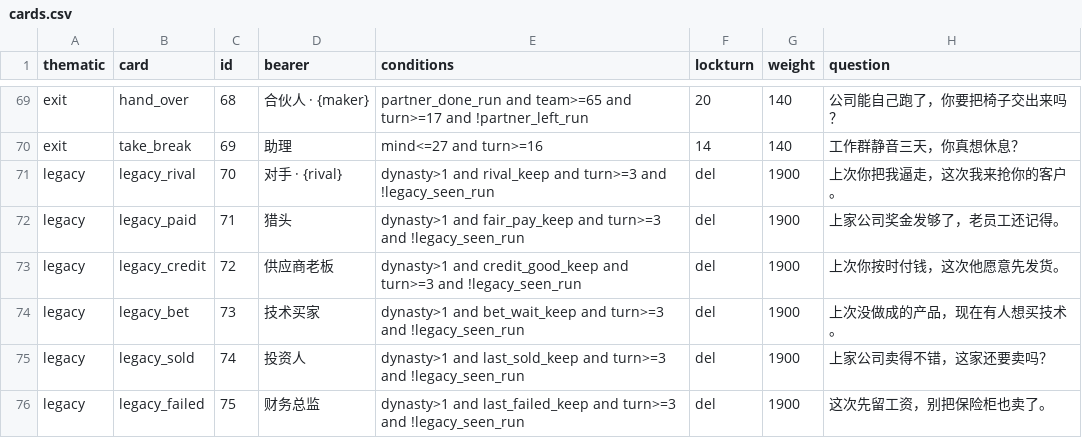
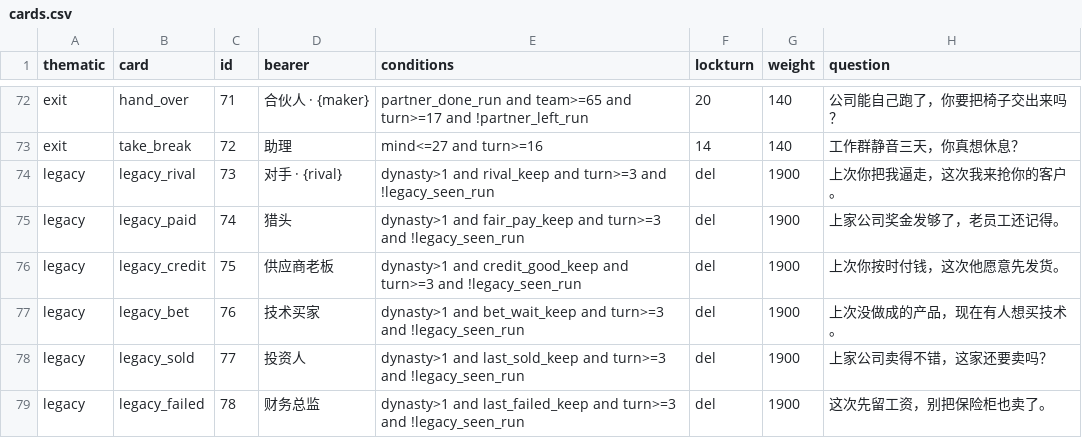
Before and after one commit to GaintEnemyCrabBurger/reigns-ceo, a CSV file: game/versions/v5-sixthirty/cards.csv, drawn as a sheet; only a part is shown, gaps mark what is left out; addresses are those after the commit; the diff covers the shown part only; the diff names each change by its address in the sheet, - before the commit and + after, or states it on an @@ line.

```diff
--- a/game/versions/v5-sixthirty/cards.csv
+++ b/game/versions/v5-sixthirty/cards.csv
-C72 (id): 68
+C72 (id): 71
-C73 (id): 69
+C73 (id): 72
-C74 (id): 70
+C74 (id): 73
-C75 (id): 71
+C75 (id): 74
-C76 (id): 72
+C76 (id): 75
-C77 (id): 73
+C77 (id): 76
-C78 (id): 74
+C78 (id): 77
-C79 (id): 75
+C79 (id): 78
```
Also changed, not shown: 3 added rows and 53 edited cells elsewhere in this file, 16 other files.
